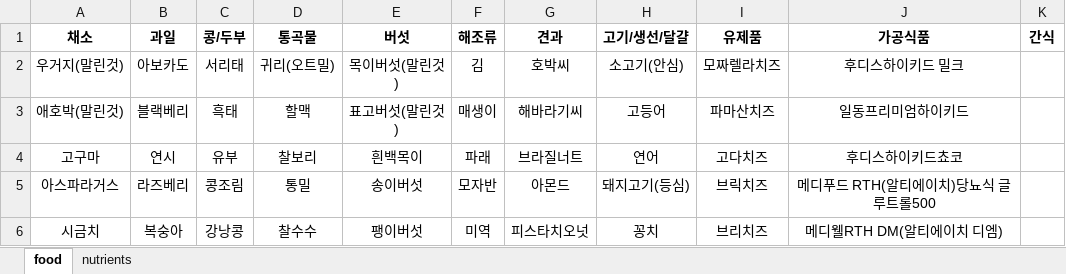
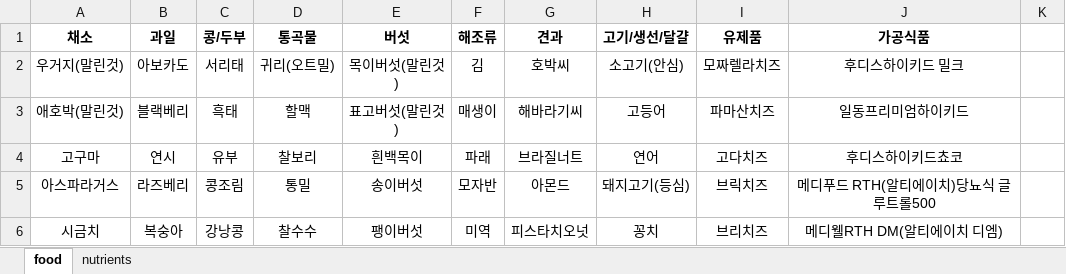
Before and after one commit to nuseum-lab/nuseum, an Excel workbook: src/lib/assets/data/fooddb.xlsx, sheet food, drawn as a sheet; only a part is shown; values as stored, in another font and other column widths than the file's, no borders; the diff names each change by its address in the sheet, - before the commit and + after, or states it on an @@ line.

Commit message:
chore: foodDB 간식 컬럼 삭제

```diff
--- a/src/lib/assets/data/fooddb.xlsx (sheet food)
+++ b/src/lib/assets/data/fooddb.xlsx (sheet food)
-K1: 간식
+K1: (empty)
```
